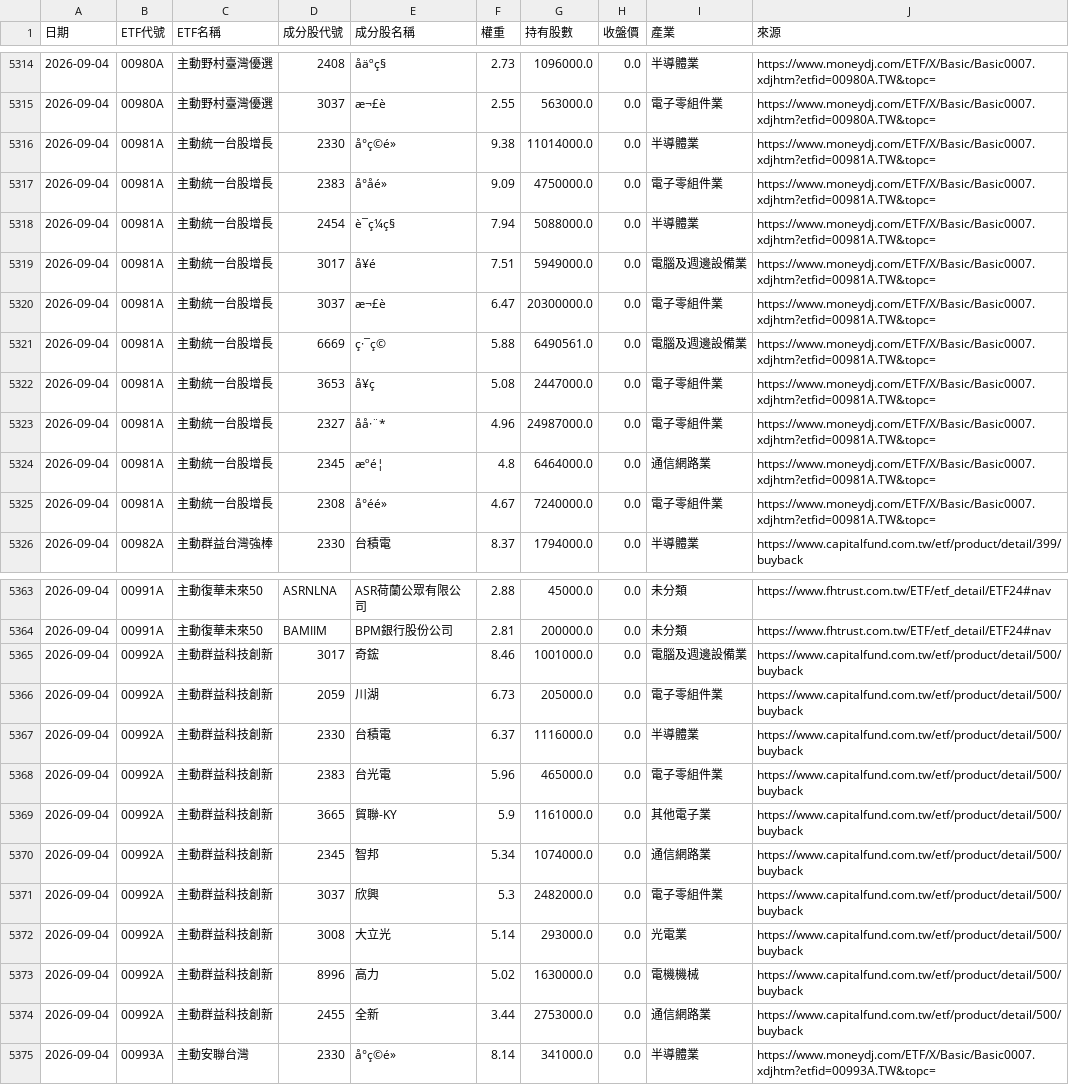
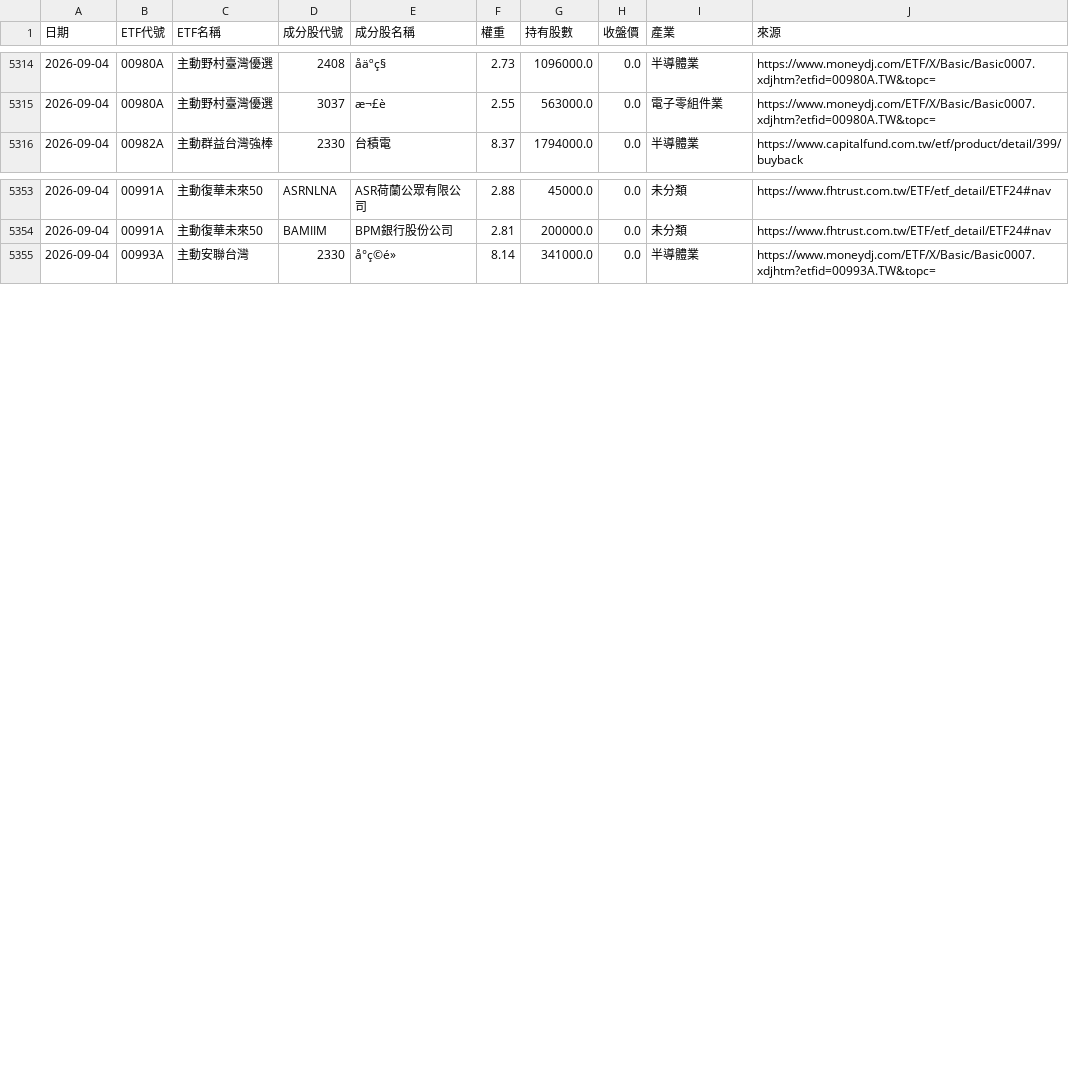
Before and after one commit to GStockhub/stock-armory, a CSV file: data/active_etf_holdings_history.csv, drawn as a sheet; only a part is shown, gaps mark what is left out; the diff names each change by its address in the sheet, - before the commit and + after, or states it on an @@ line.

```diff
--- a/data/active_etf_holdings_history.csv
+++ b/data/active_etf_holdings_history.csv
-row 5316: 2026-09-04 | 00981A | 主動統一台股增長 | 2330 | å°ç©é» | 9.38 | 11014000.0 | 0.0 | 半導體業 | https://www.moneydj.com/ETF/X/Basic/Basic0007.xdjhtm?etfid=00981A.TW&topc=
-row 5317: 2026-09-04 | 00981A | 主動統一台股增長 | 2383 | å°åé» | 9.09 | 4750000.0 | 0.0 | 電子零組件業 | https://www.moneydj.com/ETF/X/Basic/Basic0007.xdjhtm?etfid=00981A.TW&topc=
-row 5318: 2026-09-04 | 00981A | 主動統一台股增長 | 2454 | è¯ç¼ç§ | 7.94 | 5088000.0 | 0.0 | 半導體業 | https://www.moneydj.com/ETF/X/Basic/Basic0007.xdjhtm?etfid=00981A.TW&topc=
-row 5319: 2026-09-04 | 00981A | 主動統一台股增長 | 3017 | å¥é | 7.51 | 5949000.0 | 0.0 | 電腦及週邊設備業 | https://www.moneydj.com/ETF/X/Basic/Basic0007.xdjhtm?etfid=00981A.TW&topc=
-row 5320: 2026-09-04 | 00981A | 主動統一台股增長 | 3037 | æ¬£è | 6.47 | 20300000.0 | 0.0 | 電子零組件業 | https://www.moneydj.com/ETF/X/Basic/Basic0007.xdjhtm?etfid=00981A.TW&topc=
-row 5321: 2026-09-04 | 00981A | 主動統一台股增長 | 6669 | ç·¯ç© | 5.88 | 6490561.0 | 0.0 | 電腦及週邊設備業 | https://www.moneydj.com/ETF/X/Basic/Basic0007.xdjhtm?etfid=00981A.TW&topc=
-row 5322: 2026-09-04 | 00981A | 主動統一台股增長 | 3653 | å¥ç | 5.08 | 2447000.0 | 0.0 | 電子零組件業 | https://www.moneydj.com/ETF/X/Basic/Basic0007.xdjhtm?etfid=00981A.TW&topc=
-row 5323: 2026-09-04 | 00981A | 主動統一台股增長 | 2327 | åå·¨* | 4.96 | 24987000.0 | 0.0 | 電子零組件業 | https://www.moneydj.com/ETF/X/Basic/Basic0007.xdjhtm?etfid=00981A.TW&topc=
-row 5324: 2026-09-04 | 00981A | 主動統一台股增長 | 2345 | æºé¦ | 4.8 | 6464000.0 | 0.0 | 通信網路業 | https://www.moneydj.com/ETF/X/Basic/Basic0007.xdjhtm?etfid=00981A.TW&topc=
-row 5325: 2026-09-04 | 00981A | 主動統一台股增長 | 2308 | å°éé» | 4.67 | 7240000.0 | 0.0 | 電子零組件業 | https://www.moneydj.com/ETF/X/Basic/Basic0007.xdjhtm?etfid=00981A.TW&topc=
-row 5365: 2026-09-04 | 00992A | 主動群益科技創新 | 3017 | 奇鋐 | 8.46 | 1001000.0 | 0.0 | 電腦及週邊設備業 | https://www.capitalfund.com.tw/etf/product/detail/500/buyback
-row 5366: 2026-09-04 | 00992A | 主動群益科技創新 | 2059 | 川湖 | 6.73 | 205000.0 | 0.0 | 電子零組件業 | https://www.capitalfund.com.tw/etf/product/detail/500/buyback
-row 5367: 2026-09-04 | 00992A | 主動群益科技創新 | 2330 | 台積電 | 6.37 | 1116000.0 | 0.0 | 半導體業 | https://www.capitalfund.com.tw/etf/product/detail/500/buyback
-row 5368: 2026-09-04 | 00992A | 主動群益科技創新 | 2383 | 台光電 | 5.96 | 465000.0 | 0.0 | 電子零組件業 | https://www.capitalfund.com.tw/etf/product/detail/500/buyback
-row 5369: 2026-09-04 | 00992A | 主動群益科技創新 | 3665 | 貿聯-KY | 5.9 | 1161000.0 | 0.0 | 其他電子業 | https://www.capitalfund.com.tw/etf/product/detail/500/buyback
-row 5370: 2026-09-04 | 00992A | 主動群益科技創新 | 2345 | 智邦 | 5.34 | 1074000.0 | 0.0 | 通信網路業 | https://www.capitalfund.com.tw/etf/product/detail/500/buyback
-row 5371: 2026-09-04 | 00992A | 主動群益科技創新 | 3037 | 欣興 | 5.3 | 2482000.0 | 0.0 | 電子零組件業 | https://www.capitalfund.com.tw/etf/product/detail/500/buyback
-row 5372: 2026-09-04 | 00992A | 主動群益科技創新 | 3008 | 大立光 | 5.14 | 293000.0 | 0.0 | 光電業 | https://www.capitalfund.com.tw/etf/product/detail/500/buyback
-row 5373: 2026-09-04 | 00992A | 主動群益科技創新 | 8996 | 高力 | 5.02 | 1630000.0 | 0.0 | 電機機械 | https://www.capitalfund.com.tw/etf/product/detail/500/buyback
-row 5374: 2026-09-04 | 00992A | 主動群益科技創新 | 2455 | 全新 | 3.44 | 2753000.0 | 0.0 | 通信網路業 | https://www.capitalfund.com.tw/etf/product/detail/500/buyback
```
Also changed, not shown: 2 other files.
